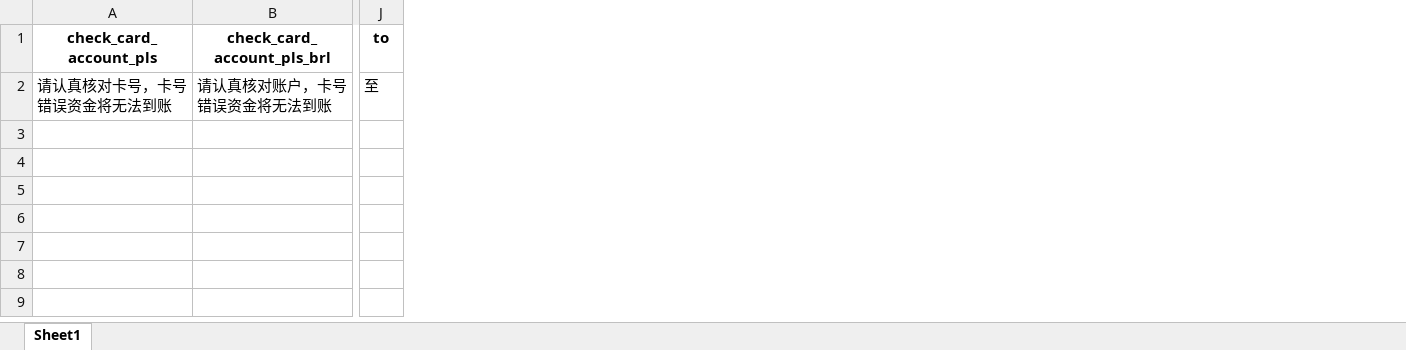
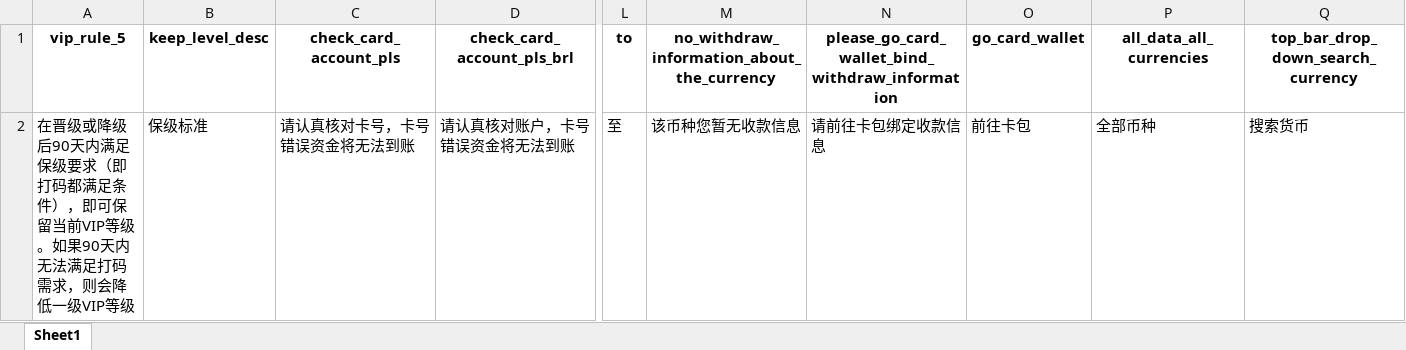
Before and after one commit to avida-1906/sg-web-me, an Excel workbook: locales_get_unconverted_fields/vi-VN.xlsx, sheet Sheet1, drawn as a sheet; only a part is shown, gaps mark what is left out; values as stored, in another font and other column widths than the file's, no borders; the diff names each change by its address in the sheet, - before the commit and + after, or states it on an @@ line.

```diff
--- a/locales_get_unconverted_fields/vi-VN.xlsx (sheet Sheet1)
+++ b/locales_get_unconverted_fields/vi-VN.xlsx (sheet Sheet1)
+column A (vip_rule_5), row 2: 在晋级或降级后90天内满足保级要求（即打码都满足条件），即可保留当前VIP等级。如果90天内无法满足打码需求，则会降低一级VIP等级
+column B (keep_level_desc), row 2: 保级标准
+column M, rows 1-2: no_withdraw_information_about_the_currency | 该币种您暂无收款信息
+column N, rows 1-2: please_go_card_wallet_bind_withdraw_information | 请前往卡包绑定收款信息
+column O (go_card_wallet), row 2: 前往卡包
+column P (all_data_all_currencies), row 2: 全部币种
+column Q, rows 1-2: top_bar_drop_down_search_currency | 搜索货币
```
Also changed, not shown: locales_get_unconverted_fields/en-US.xlsx, locales_get_unconverted_fields/pt-BR.xlsx, 5 other files.
